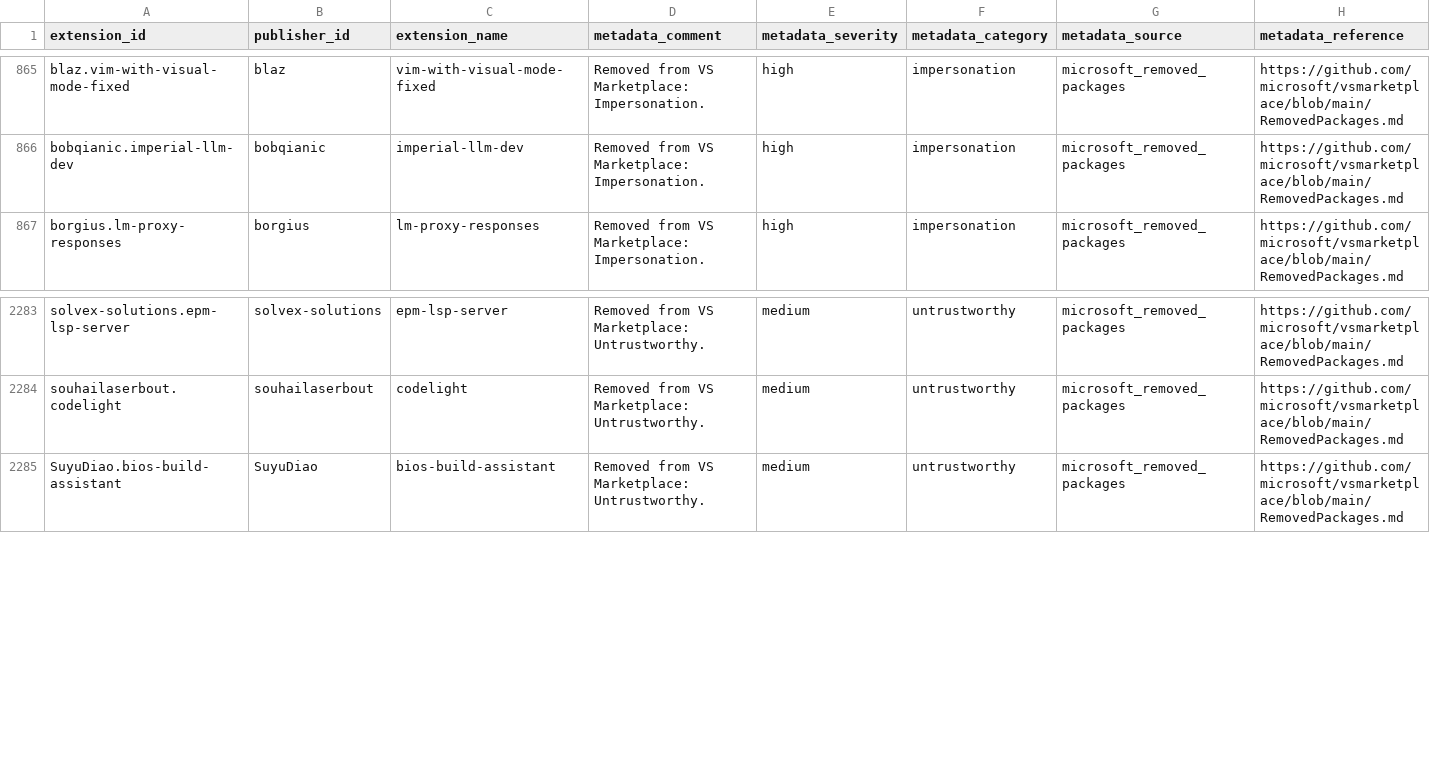
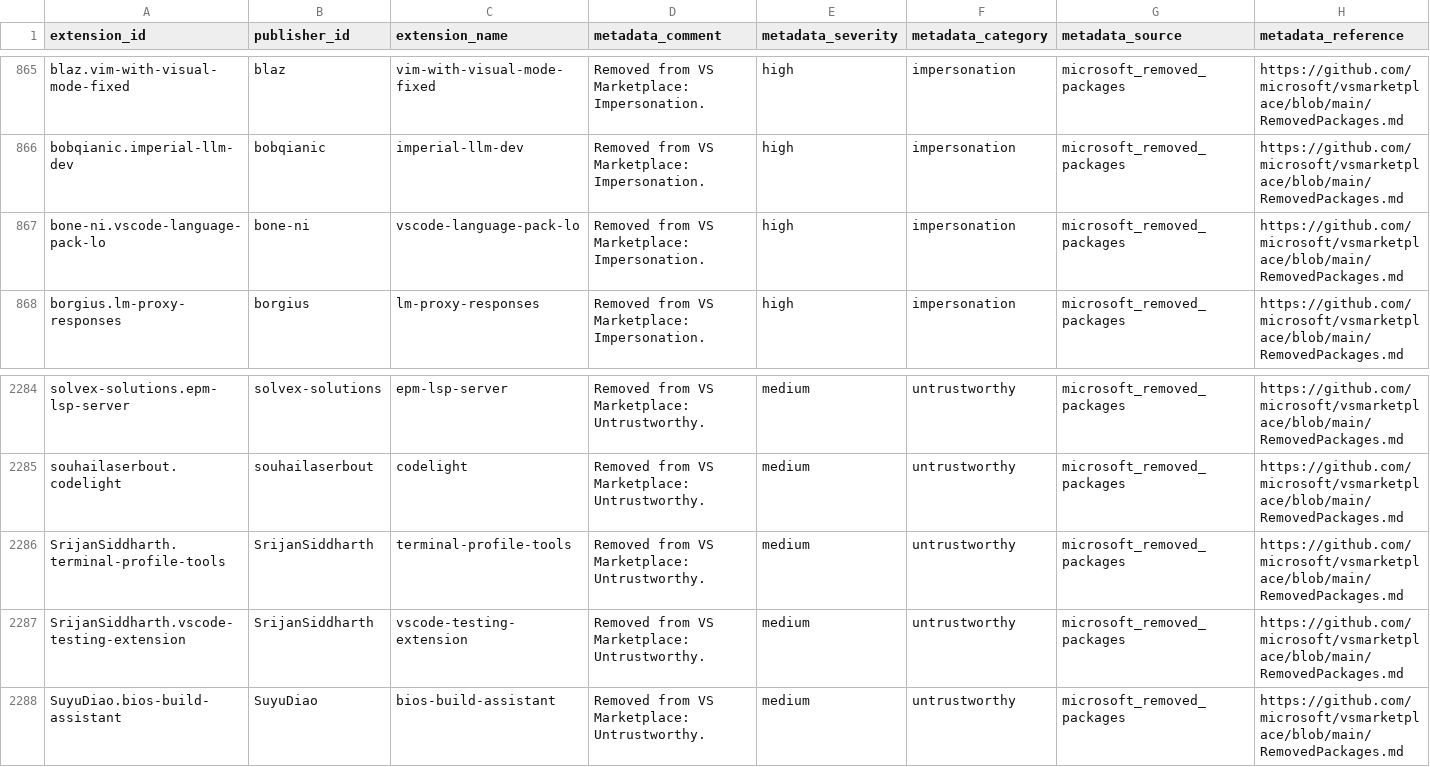
Before and after one commit to vsxsentry/vsxsentry.github.io, a CSV file: feeds/vsxsentry_feed.csv, drawn as a sheet; only a part is shown, gaps mark what is left out; rows hold the shown columns only; the diff names each change by its address in the sheet, - before the commit and + after, or states it on an @@ line.

```diff
--- a/feeds/vsxsentry_feed.csv
+++ b/feeds/vsxsentry_feed.csv
+row 867: bone-ni.vscode-language-pack-lo | bone-ni | vscode-language-pack-lo | Removed from VS Marketplace: Impersonation. | high | impersonation | microsoft_removed_packages | https://github.com/microsoft/vsmarketplace/blob/main/RemovedPackages.md
+row 2286: SrijanSiddharth.terminal-profile-tools | SrijanSiddharth | terminal-profile-tools | Removed from VS Marketplace: Untrustworthy. | medium | untrustworthy | microsoft_removed_packages | https://github.com/microsoft/vsmarketplace/blob/main/RemovedPackages.md
+row 2287: SrijanSiddharth.vscode-testing-extension | SrijanSiddharth | vscode-testing-extension | Removed from VS Marketplace: Untrustworthy. | medium | untrustworthy | microsoft_removed_packages | https://github.com/microsoft/vsmarketplace/blob/main/RemovedPackages.md
```
Also changed, not shown: feeds/vsxsentry_malicious_feed.csv, feeds/vsxsentry_opencti_import.csv, 13 other files.
